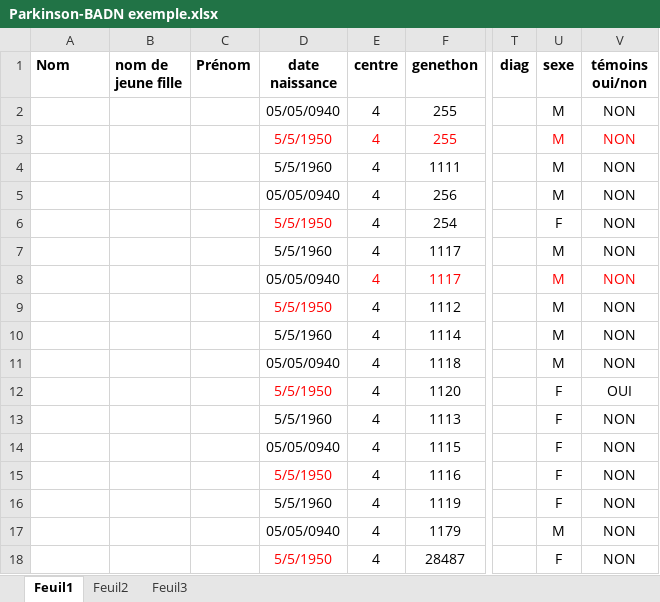
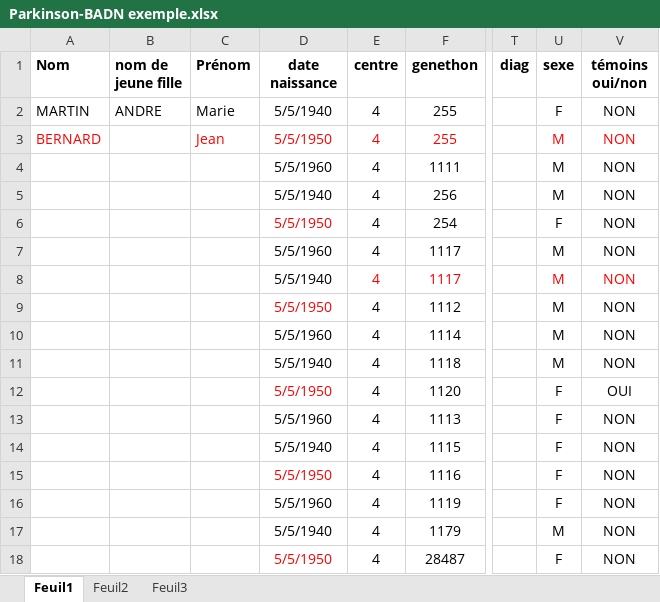
Before and after one commit to mb-cm/xls2mongo2xml, an Excel workbook: src/main/resources/CBSDfiles/patient/Parkinson-BADN exemple.xlsx, sheet Feuil1, drawn as a sheet; only a part is shown, gaps mark what is left out; values as stored, in another font and other column widths than the file's, no borders; the diff names each change by its address in the sheet, - before the commit and + after, or states it on an @@ line.

```diff
--- a/src/main/resources/CBSDfiles/patient/Parkinson-BADN exemple.xlsx (sheet Feuil1)
+++ b/src/main/resources/CBSDfiles/patient/Parkinson-BADN exemple.xlsx (sheet Feuil1)
-A2 (Nom): (empty)
+A2 (Nom): MARTIN
-B2 (nom de jeune fille): (empty)
+B2 (nom de jeune fille): ANDRE
-C2 (Prénom): (empty)
+C2 (Prénom): Marie
-D2 (date naissance): 05/05/0940
+D2 (date naissance): 5/5/1940
-U2 (sexe): M
+U2 (sexe): F
-A3 (Nom): (empty)
+A3 (Nom): BERNARD
-C3 (Prénom): (empty)
+C3 (Prénom): Jean
-D5 (date naissance): 05/05/0940
+D5 (date naissance): 5/5/1940
-D8 (date naissance): 05/05/0940
+D8 (date naissance): 5/5/1940
-D11 (date naissance): 05/05/0940
+D11 (date naissance): 5/5/1940
-D14 (date naissance): 05/05/0940
+D14 (date naissance): 5/5/1940
-D17 (date naissance): 05/05/0940
+D17 (date naissance): 5/5/1940
```
Also changed, not shown: src/main/resources/CBSDfiles/patient/Démences BADN exemple.xlsx, 2 other files.
